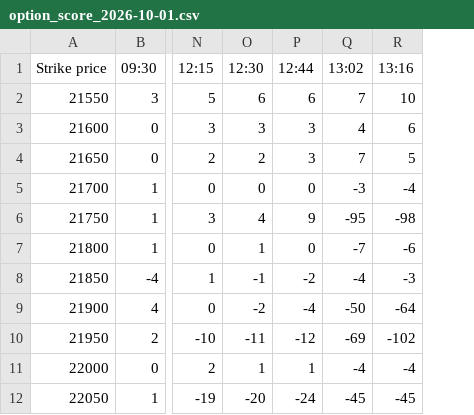
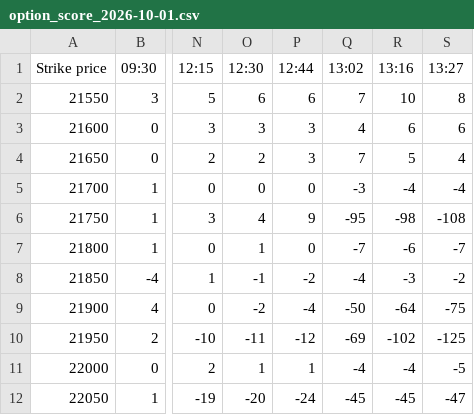
Before and after one commit to bigdatainterview18-cmyk/Nifty_Combined, a CSV file: docs/option_score/option_score_2026-10-01.csv, drawn as a sheet; only a part is shown, gaps mark what is left out; the diff names each change by its address in the sheet, - before the commit and + after, or states it on an @@ line.

```diff
--- a/docs/option_score/option_score_2026-10-01.csv
+++ b/docs/option_score/option_score_2026-10-01.csv
+column S (13:27), rows 2-12: 8 | 6 | 4 | -4 | -108 | -7 | -2 | -75 | -125 | -5 | -47
```
Also changed, not shown: docs/H1_avg/nifty_h1_percentage_log_2026-10-01.csv, 2 other files.
